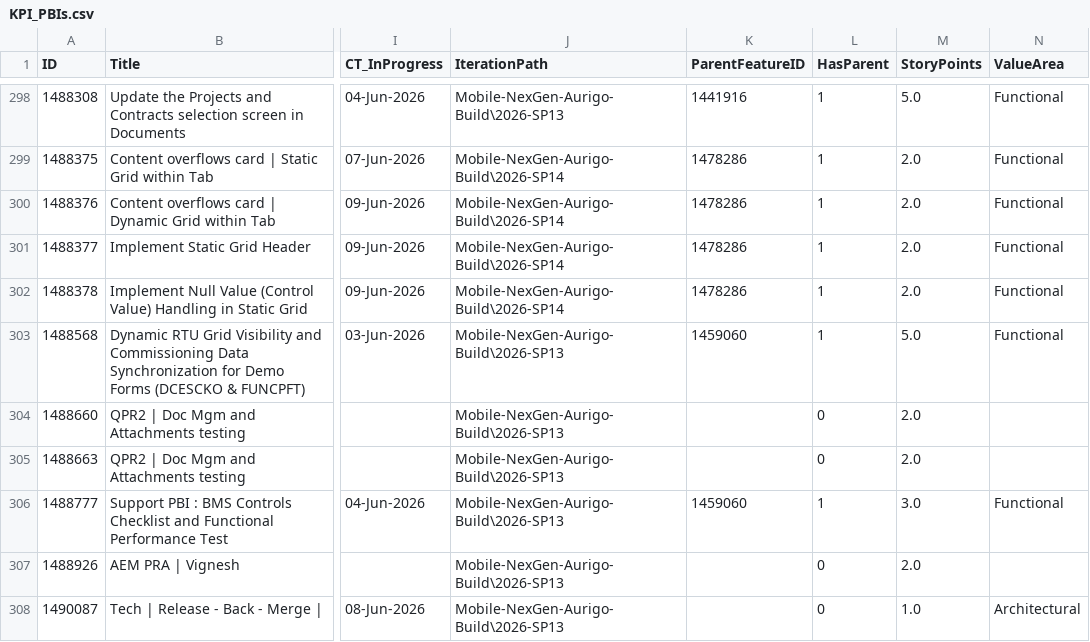
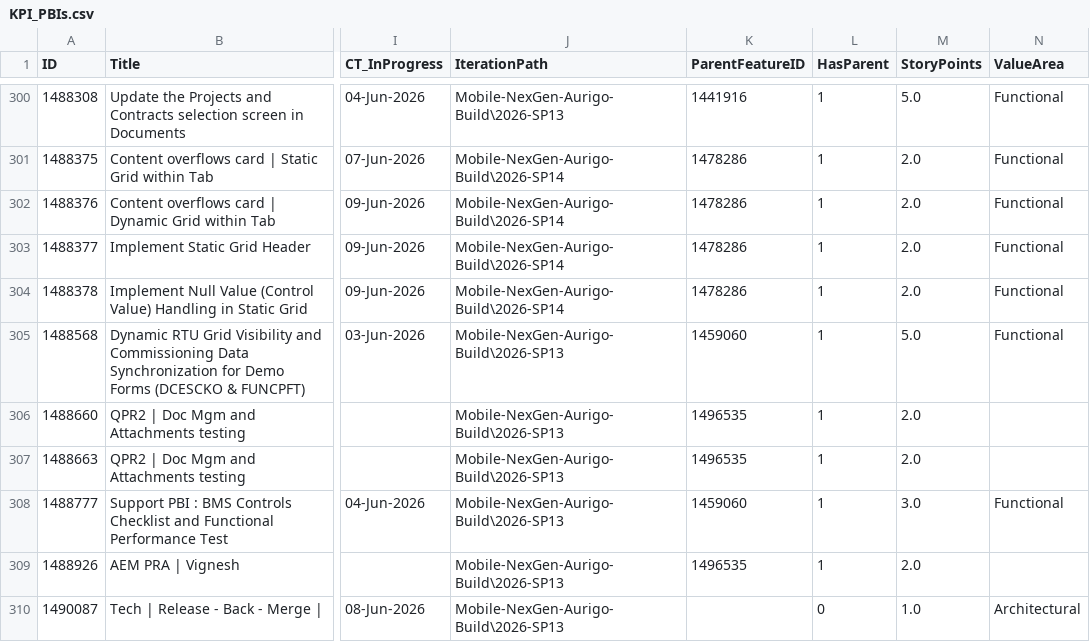
Before and after one commit to manishwali/Experiment, a CSV file: KPI_PBIs.csv, drawn as a sheet; only a part is shown, gaps mark what is left out; addresses are those after the commit; the diff covers the shown part only; the diff names each change by its address in the sheet, - before the commit and + after, or states it on an @@ line.

```diff
--- a/KPI_PBIs.csv
+++ b/KPI_PBIs.csv
-K306:K307 (ParentFeatureID): (empty)
+K306:K307 (ParentFeatureID): 1496535
-L306:L307 (HasParent): 0
+L306:L307 (HasParent): 1
-K309 (ParentFeatureID): (empty)
+K309 (ParentFeatureID): 1496535
-L309 (HasParent): 0
+L309 (HasParent): 1
```
Also changed, not shown: 3 added rows and 28 edited cells elsewhere in this file, KPI_Bugs.csv.
